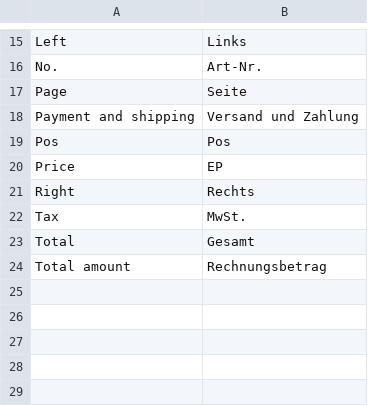
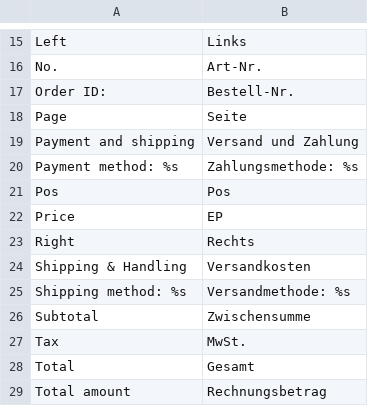
Before and after one commit to symmetrics/mrg_invoicepdf, a CSV file: build/app/locale/de_DE/Symmetrics_InvoicePdf.csv, drawn as a sheet; only a part is shown, gaps mark what is left out; the diff names each change by its address in the sheet, - before the commit and + after, or states it on an @@ line.

```diff
--- a/build/app/locale/de_DE/Symmetrics_InvoicePdf.csv
+++ b/build/app/locale/de_DE/Symmetrics_InvoicePdf.csv
+row 17: Order ID: | Bestell-Nr.
+row 20: Payment method: %s | Zahlungsmethode: %s
+row 24: Shipping & Handling | Versandkosten
+row 25: Shipping method: %s | Versandmethode: %s
+row 26: Subtotal | Zwischensumme
```
Also changed, not shown: 2 other files.
